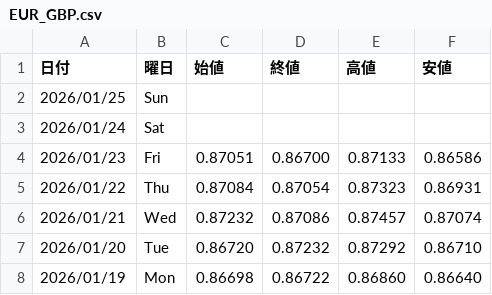
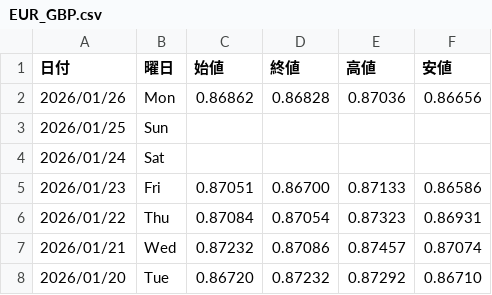
Before and after one commit to Yoshihiro-Okinaga/StockData, a CSV file: FXCFDNightly/EUR_GBP.csv, drawn as a sheet; only a part is shown; the shorter side is filled out with more unchanged rows; the diff names each change by its address in the sheet, - before the commit and + after, or states it on an @@ line.

```diff
--- a/FXCFDNightly/EUR_GBP.csv
+++ b/FXCFDNightly/EUR_GBP.csv
+row 2: 2026/01/26 | Mon | 0.86862 | 0.86828 | 0.87036 | 0.86656
```
Also changed, not shown: FXCFDNightly/EUR_USD.csv, StockNightly/6752_パナソニック.csv, 48 other files.
